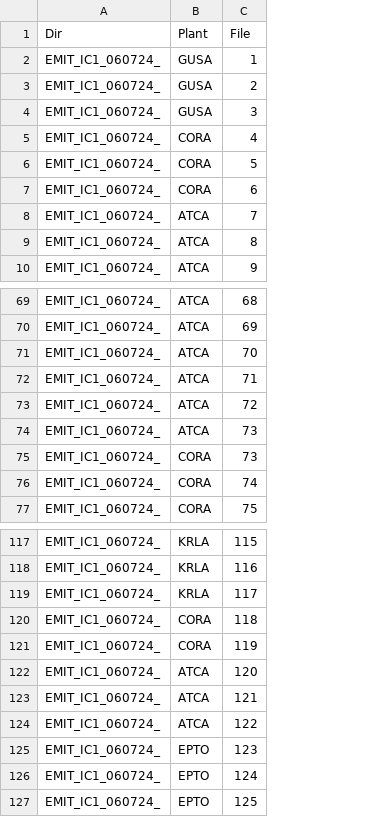
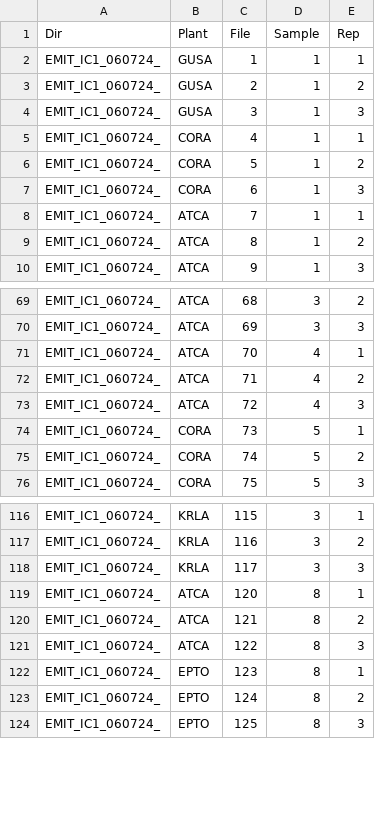
Before and after one commit to wkolby/NASA_EMIT_Biocrust, a CSV file: Data/NASA_EMIT_Campaign_062024/Data_Sheets/Vascular/Datasheet_Vascular_IC1_06072024.csv, drawn as a sheet; only a part is shown, gaps mark what is left out; removed rows and columns are numbered as before the commit, all else as after; the diff names each change by its address in the sheet, - before the commit and + after, or states it on an @@ line.

```diff
--- a/Data/NASA_EMIT_Campaign_062024/Data_Sheets/Vascular/Datasheet_Vascular_IC1_06072024.csv
+++ b/Data/NASA_EMIT_Campaign_062024/Data_Sheets/Vascular/Datasheet_Vascular_IC1_06072024.csv
+column D (Sample), rows 2-10: all 1; rows 69-76: 3 | 3 | 4 | 4 | 4 | 5 | 5 | 5; rows 116-124: 3 | 3 | 3 | 8 | 8 | 8 | 8 | 8 | 8
+column E (Rep), rows 2-10: 1 | 2 | 3 | 1 | 2 | 3 | 1 | 2 | 3; rows 69-76: 2 | 3 | 1 | 2 | 3 | 1 | 2 | 3; rows 116-124: 1 | 2 | 3 | 1 | 2 | 3 | 1 | 2 | 3
-row 74: EMIT_IC1_060724_ | ATCA | 73
-row 120: EMIT_IC1_060724_ | CORA | 118
-row 121: EMIT_IC1_060724_ | CORA | 119
```
Also changed, not shown: 13 other files.
